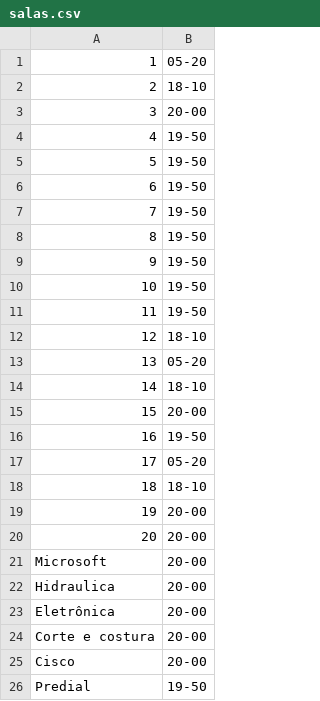
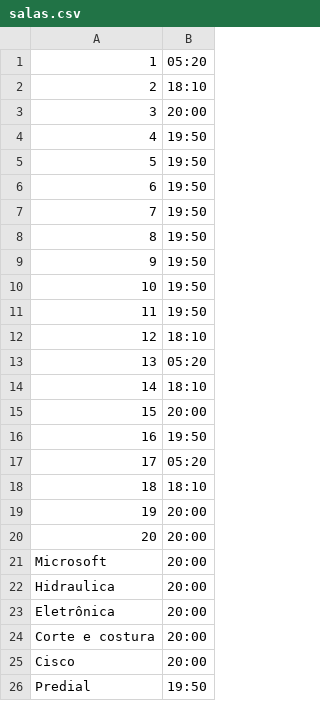
Before and after one commit to Jictyvoo/FilaLanche_SENAI, a CSV file: sourceCode/entradas/salas.csv, drawn as a sheet.

```diff
--- a/sourceCode/entradas/salas.csv
+++ b/sourceCode/entradas/salas.csv
@@ -1,26 +1,26 @@
-1;05-20
-2;18-10
-3;20-00
-4;19-50
-5;19-50
-6;19-50
-7;19-50
-8;19-50
-9;19-50
-10;19-50
-11;19-50
-12;18-10
-13;05-20
-14;18-10
-15;20-00
-16;19-50
-17;05-20
-18;18-10
-19;20-00
-20;20-00
-Microsoft;20-00
-Hidraulica;20-00
-Eletrônica;20-00
-Corte e costura;20-00
-Cisco;20-00
-Predial;19-50
+1;05:20
+2;18:10
+3;20:00
+4;19:50
+5;19:50
+6;19:50
+7;19:50
+8;19:50
+9;19:50
+10;19:50
+11;19:50
+12;18:10
+13;05:20
+14;18:10
+15;20:00
+16;19:50
+17;05:20
+18;18:10
+19;20:00
+20;20:00
+Microsoft;20:00
+Hidraulica;20:00
+Eletrônica;20:00
+Corte e costura;20:00
+Cisco;20:00
+Predial;19:50
```
Also changed, not shown: 4 other files.
